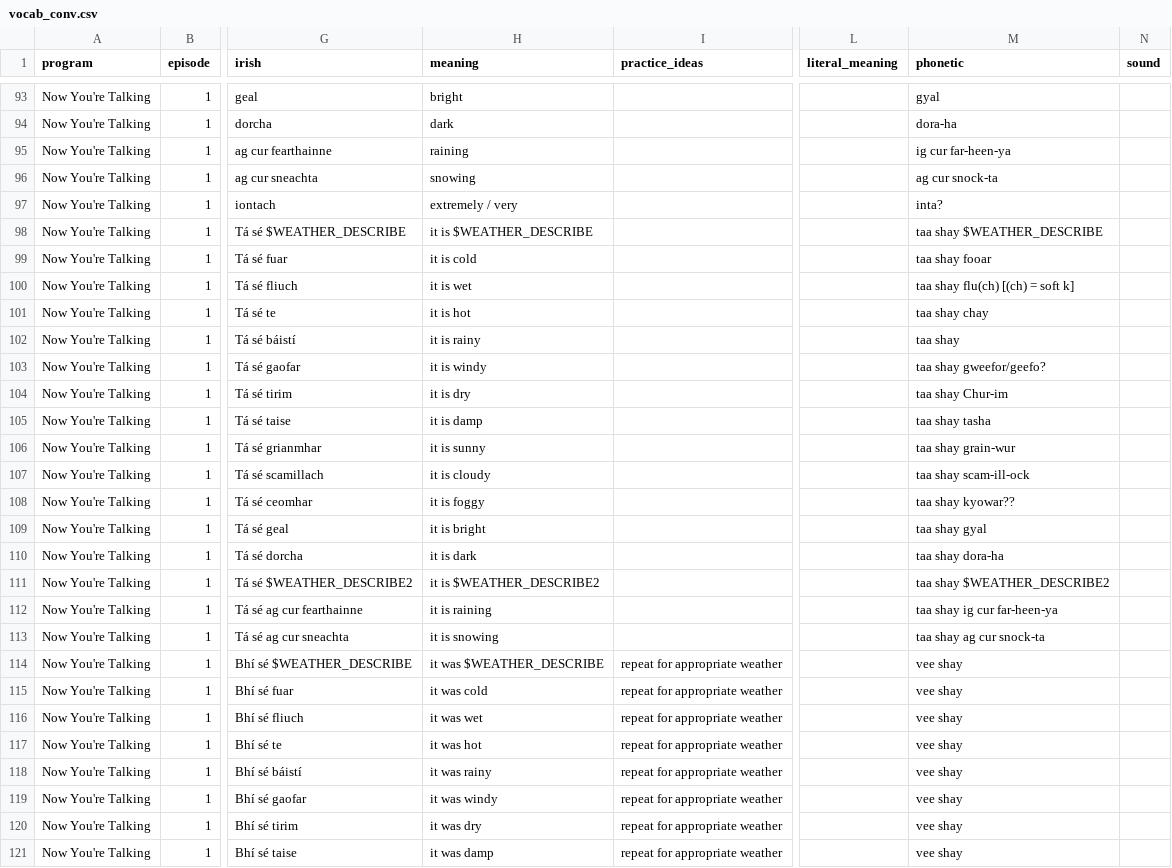
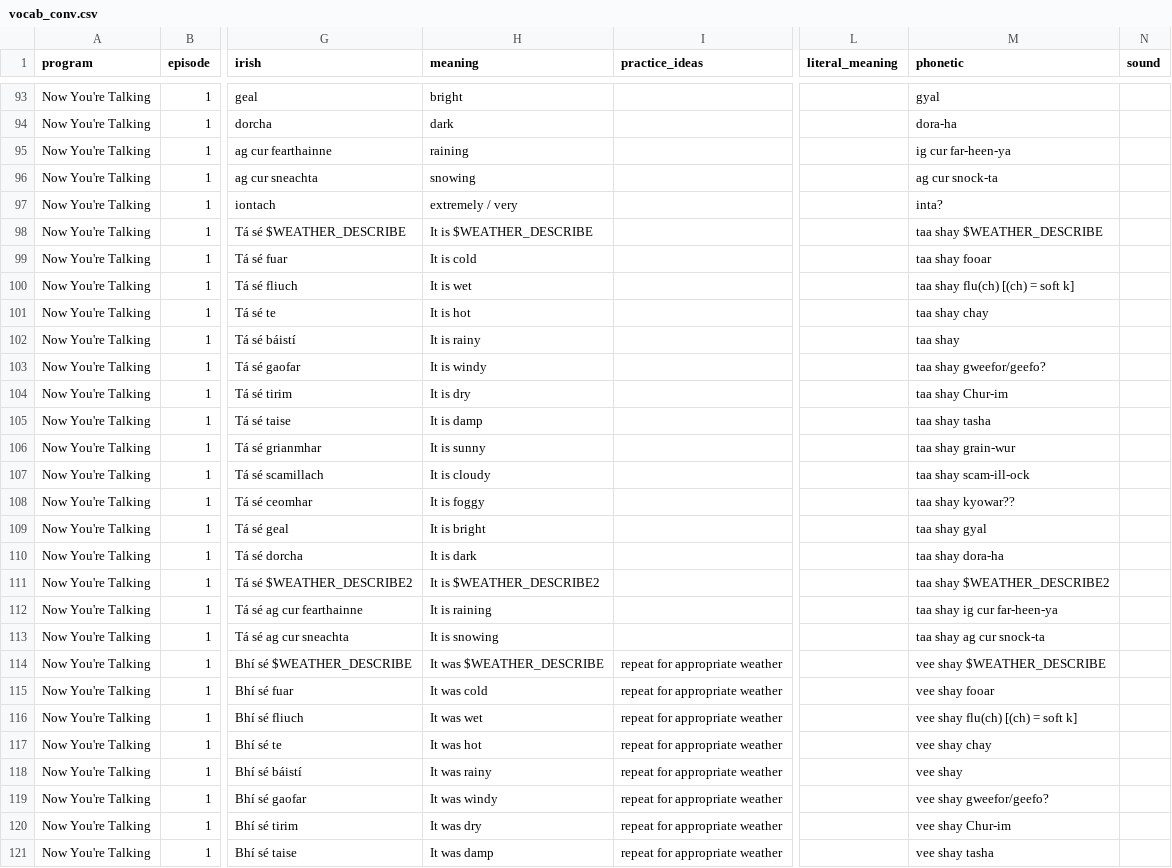
Before and after one commit to michaelw730/irish, a CSV file: vocab_conv.csv, drawn as a sheet; only a part is shown, gaps mark what is left out; the diff covers the shown part only; the diff names each change by its address in the sheet, - before the commit and + after, or states it on an @@ line.

Commit message:
update vocab

```diff
--- a/vocab_conv.csv
+++ b/vocab_conv.csv
-H98 (meaning): it is $WEATHER_DESCRIBE
+H98 (meaning): It is $WEATHER_DESCRIBE
-H99 (meaning): it is cold
+H99 (meaning): It is cold
-H100 (meaning): it is wet
+H100 (meaning): It is wet
-H101 (meaning): it is hot
+H101 (meaning): It is hot
-H102 (meaning): it is rainy
+H102 (meaning): It is rainy
-H103 (meaning): it is windy
+H103 (meaning): It is windy
-H104 (meaning): it is dry
+H104 (meaning): It is dry
-H105 (meaning): it is damp
+H105 (meaning): It is damp
-H106 (meaning): it is sunny
+H106 (meaning): It is sunny
-H107 (meaning): it is cloudy
+H107 (meaning): It is cloudy
-H108 (meaning): it is foggy
+H108 (meaning): It is foggy
-H109 (meaning): it is bright
+H109 (meaning): It is bright
-H110 (meaning): it is dark
+H110 (meaning): It is dark
-H111 (meaning): it is $WEATHER_DESCRIBE2
+H111 (meaning): It is $WEATHER_DESCRIBE2
-H112 (meaning): it is raining
+H112 (meaning): It is raining
-H113 (meaning): it is snowing
+H113 (meaning): It is snowing
-H114 (meaning): it was $WEATHER_DESCRIBE
+H114 (meaning): It was $WEATHER_DESCRIBE
-M114 (phonetic): vee shay
+M114 (phonetic): vee shay $WEATHER_DESCRIBE
-H115 (meaning): it was cold
+H115 (meaning): It was cold
-M115 (phonetic): vee shay
+M115 (phonetic): vee shay fooar
-H116 (meaning): it was wet
+H116 (meaning): It was wet
-M116 (phonetic): vee shay
+M116 (phonetic): vee shay flu(ch) [(ch) = soft k]
-H117 (meaning): it was hot
+H117 (meaning): It was hot
-M117 (phonetic): vee shay
+M117 (phonetic): vee shay chay
-H118 (meaning): it was rainy
+H118 (meaning): It was rainy
-H119 (meaning): it was windy
+H119 (meaning): It was windy
-M119 (phonetic): vee shay
+M119 (phonetic): vee shay gweefor/geefo?
-H120 (meaning): it was dry
+H120 (meaning): It was dry
-M120 (phonetic): vee shay
+M120 (phonetic): vee shay Chur-im
-H121 (meaning): it was damp
+H121 (meaning): It was damp
-M121 (phonetic): vee shay
+M121 (phonetic): vee shay tasha
```
Also changed, not shown: 88 edited cells elsewhere in this file, vocab.csv, 1 other file.
